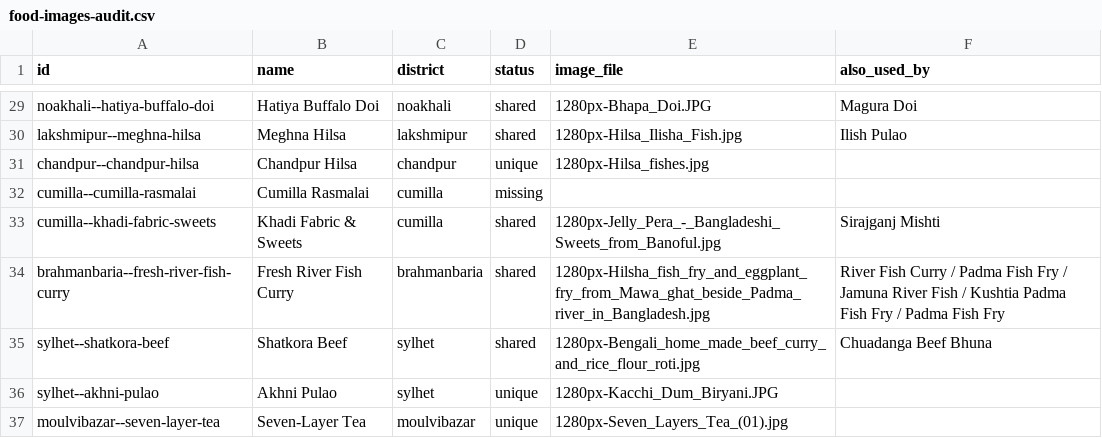
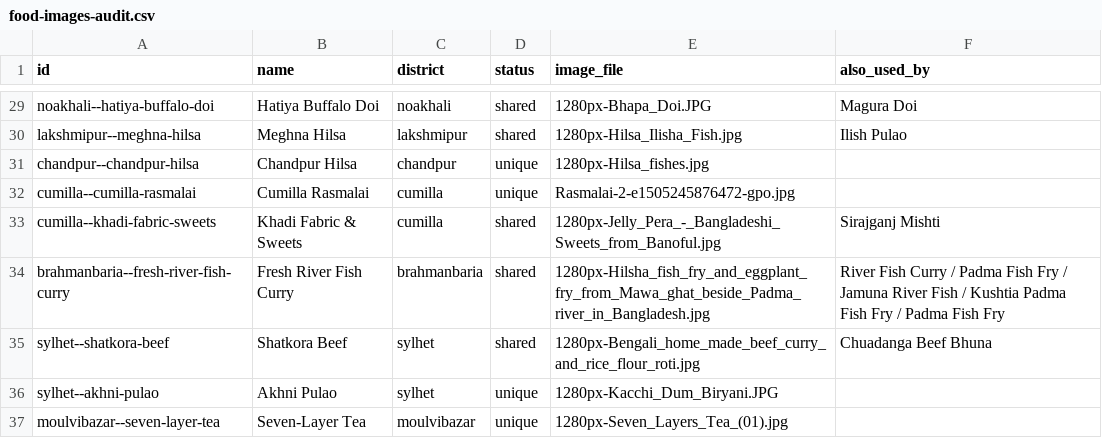
Before and after one commit to rupak1000/ghuribangladesh, a CSV file: docs/food-images-audit.csv, drawn as a sheet; only a part is shown, gaps mark what is left out.

```diff
--- a/docs/food-images-audit.csv
+++ b/docs/food-images-audit.csv
@@ -31,3 +31,3 @@ id,name,district,status,image_file,also_used_by
 "chandpur--chandpur-hilsa","Chandpur Hilsa","chandpur","unique","1280px-Hilsa_fishes.jpg",""
-"cumilla--cumilla-rasmalai","Cumilla Rasmalai","cumilla","missing","",""
+"cumilla--cumilla-rasmalai","Cumilla Rasmalai","cumilla","unique","Rasmalai-2-e1505245876472-gpo.jpg",""
 "cumilla--khadi-fabric-sweets","Khadi Fabric & Sweets","cumilla","shared","1280px-Jelly_Pera_-_Bangladeshi_Sweets_from_Banoful.jpg","Sirajganj Mishti"
```
Also changed, not shown: 49 other files.
